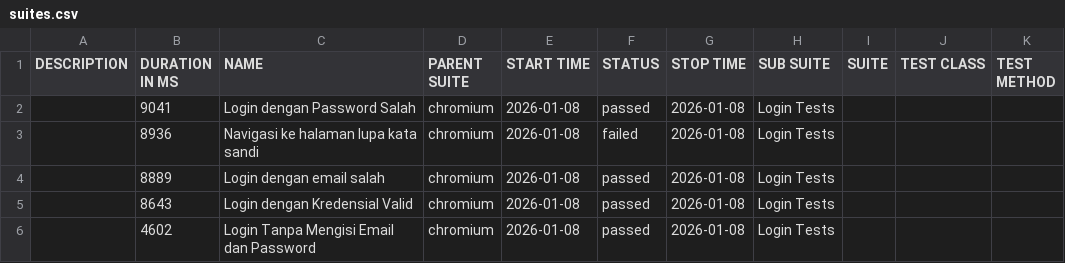
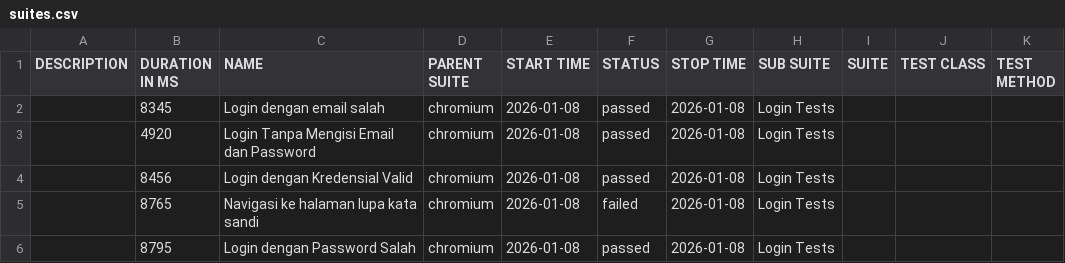
Before and after one commit to Raja-Derek/e2e-salesforce, a CSV file: data/suites.csv, drawn as a sheet.

```diff
--- a/data/suites.csv
+++ b/data/suites.csv
@@ -1,6 +1,6 @@
 "DESCRIPTION","DURATION IN MS","NAME","PARENT SUITE","START TIME","STATUS","STOP TIME","SUB SUITE","SUITE","TEST CLASS","TEST METHOD"
-"","9041","Login dengan Password Salah","chromium","2026-01-08","passed","2026-01-08","Login Tests","","",""
-"","8936","Navigasi ke halaman lupa kata sandi","chromium","2026-01-08","failed","2026-01-08","Login Tests","","",""
-"","8889","Login dengan email salah","chromium","2026-01-08","passed","2026-01-08","Login Tests","","",""
-"","8643","Login dengan Kredensial Valid","chromium","2026-01-08","passed","2026-01-08","Login Tests","","",""
-"","4602","Login Tanpa Mengisi Email dan Password","chromium","2026-01-08","passed","2026-01-08","Login Tests","","",""
+"","8345","Login dengan email salah","chromium","2026-01-08","passed","2026-01-08","Login Tests","","",""
+"","4920","Login Tanpa Mengisi Email dan Password","chromium","2026-01-08","passed","2026-01-08","Login Tests","","",""
+"","8456","Login dengan Kredensial Valid","chromium","2026-01-08","passed","2026-01-08","Login Tests","","",""
+"","8765","Navigasi ke halaman lupa kata sandi","chromium","2026-01-08","failed","2026-01-08","Login Tests","","",""
+"","8795","Login dengan Password Salah","chromium","2026-01-08","passed","2026-01-08","Login Tests","","",""
```
Also changed, not shown: 30 other files.
